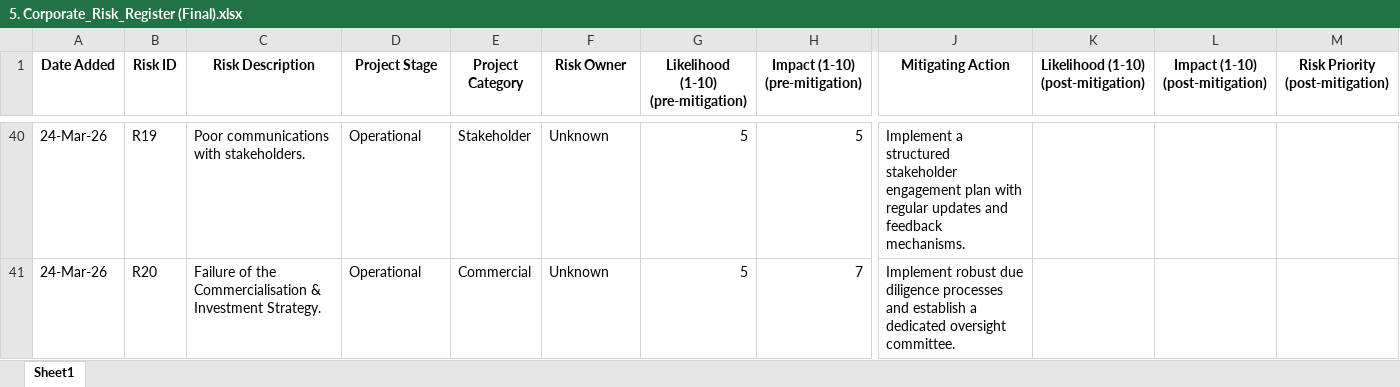
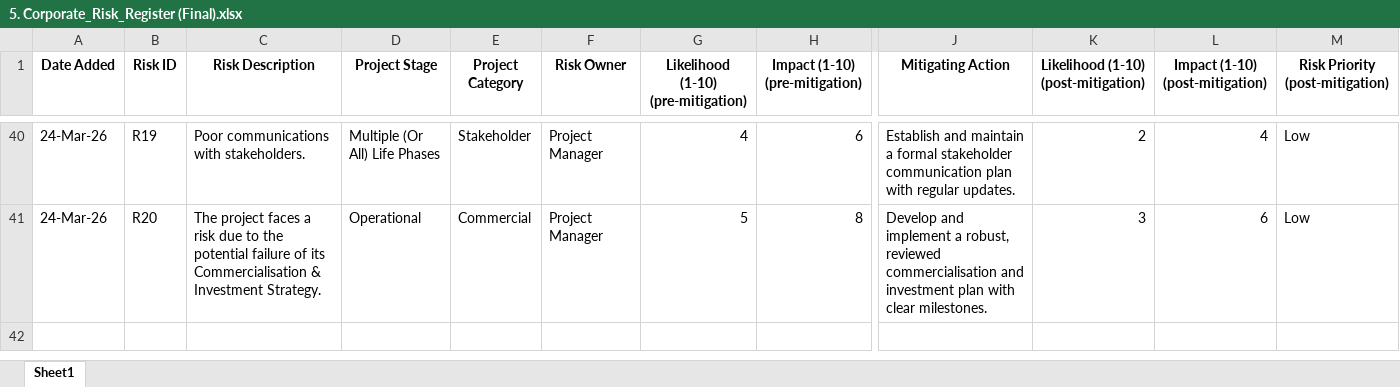
Before and after one commit to Rkriska/oecd, an Excel workbook: data/outputs/5. Corporate_Risk_Register (Final).xlsx, sheet Sheet1, drawn as a sheet; only a part is shown, gaps mark what is left out; values as stored, in another font and other column widths than the file's, no borders; the diff covers the shown part only; the diff names each change by its address in the sheet, - before the commit and + after, or states it on an @@ line.

```diff
--- a/data/outputs/5. Corporate_Risk_Register (Final).xlsx (sheet Sheet1)
+++ b/data/outputs/5. Corporate_Risk_Register (Final).xlsx (sheet Sheet1)
-D40 (Project Stage): Operational
+D40 (Project Stage): Multiple (Or All) Life Phases
-F40:F41 (Risk Owner): Unknown
+F40:F41 (Risk Owner): Project Manager
-G40: 5
+G40: 4
-H40 (Impact (1-10) (pre-mitigation)): 5
+H40 (Impact (1-10) (pre-mitigation)): 6
-J40 (Mitigating Action): Implement a structured stakeholder engagement plan with regular updates and feedback mechanisms.
+J40 (Mitigating Action): Establish and maintain a formal stakeholder communication plan with regular updates.
-K40: (empty)
+K40: 2
-L40 (Impact (1-10) (post-mitigation)): (empty)
+L40 (Impact (1-10) (post-mitigation)): 4
-M40:M41 (Risk Priority (post-mitigation)): (empty)
+M40:M41 (Risk Priority (post-mitigation)): Low
-C41 (Risk Description): Failure of the Commercialisation &…
+C41 (Risk Description): The project faces a risk due to the potential failure of its Commercialisation &…
-H41 (Impact (1-10) (pre-mitigation)): 7
+H41 (Impact (1-10) (pre-mitigation)): 8
-J41 (Mitigating Action): Implement robust due diligence processes and establish a dedicated oversight committee.
+J41 (Mitigating Action): Develop and implement a robust, reviewed commercialisation and investment plan with clear milestones.
-K41: (empty)
+K41: 3
-L41 (Impact (1-10) (post-mitigation)): (empty)
+L41 (Impact (1-10) (post-mitigation)): 6
```
Also changed, not shown: 27 added rows, 27 removed rows and 78 edited cells elsewhere in this sheet, data/outputs/1. IVC DOE R2 (Final).xlsx, data/outputs/3. Digital Security IT Sample Register (Final).xlsx, 24 other files.
